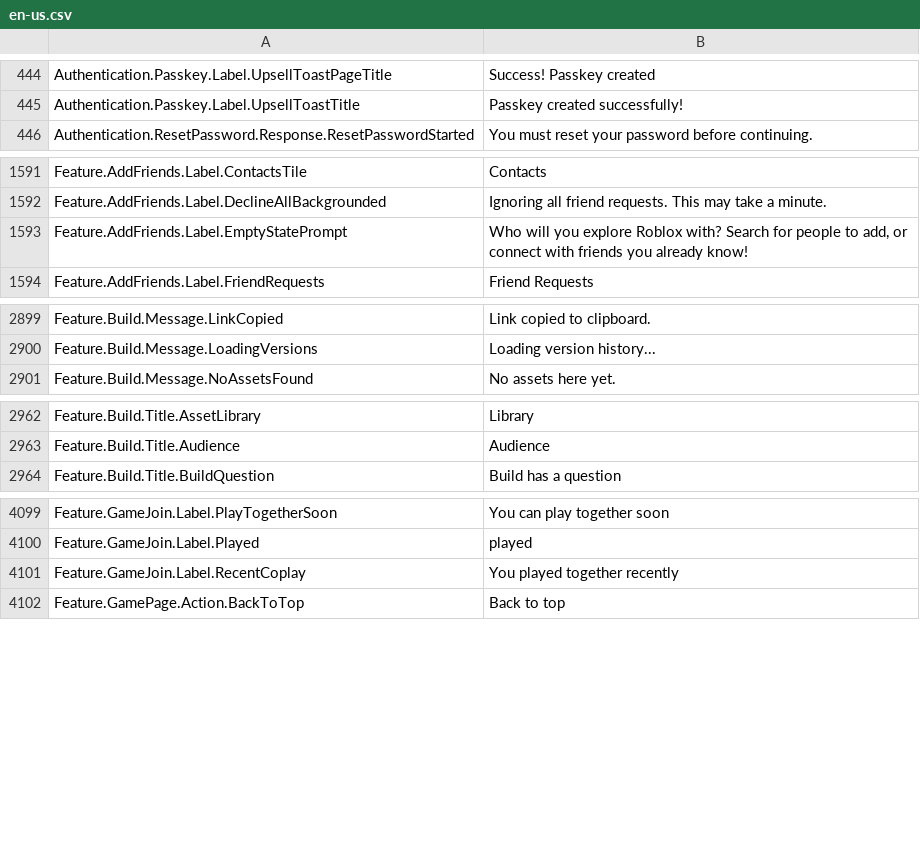
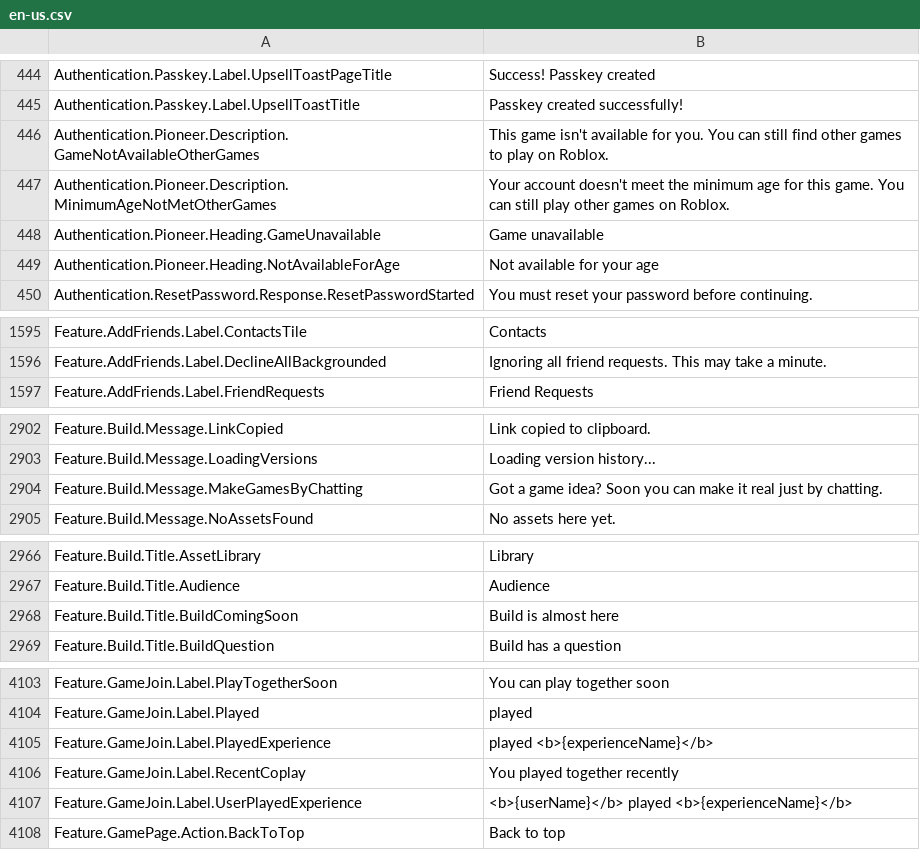
Before and after one commit to EliCauvert/Roblox-Datamining, a CSV file: UniversalApp/Locales/Common/en-us.csv, drawn as a sheet; only a part is shown, gaps mark what is left out; removed rows and columns are numbered as before the commit, all else as after; the diff covers the shown part only; the diff names each change by its address in the sheet, - before the commit and + after, or states it on an @@ line.

Commit message:
UniversalApp (18191)

```diff
--- a/UniversalApp/Locales/Common/en-us.csv
+++ b/UniversalApp/Locales/Common/en-us.csv
+row 446: Authentication.Pioneer.Description.GameNotAvailableOtherGames | This game isn't available for you. You can still find other games to play on Roblox.
+row 447: Authentication.Pioneer.Description.MinimumAgeNotMetOtherGames | Your account doesn't meet the minimum age for this game. You can still play other games on Roblox.
+row 448: Authentication.Pioneer.Heading.GameUnavailable | Game unavailable
+row 449: Authentication.Pioneer.Heading.NotAvailableForAge | Not available for your age
-row 1593: Feature.AddFriends.Label.EmptyStatePrompt | Who will you explore Roblox with? Search for people to add, or connect with friends you already know!
+row 2904: Feature.Build.Message.MakeGamesByChatting | Got a game idea? Soon you can make it real just by chatting.
+row 2968: Feature.Build.Title.BuildComingSoon | Build is almost here
+row 4105: Feature.GameJoin.Label.PlayedExperience | played <b>{experienceName}</b>
+row 4107: Feature.GameJoin.Label.UserPlayedExperience | <b>{userName}</b> played <b>{experienceName}</b>
```
Also changed, not shown: 2 added rows and 2 removed rows elsewhere in this file, UniversalApp/Locales/Common/hi-in.csv, UniversalApp/Locales/Common/ja-jp.csv, 20 other files.
